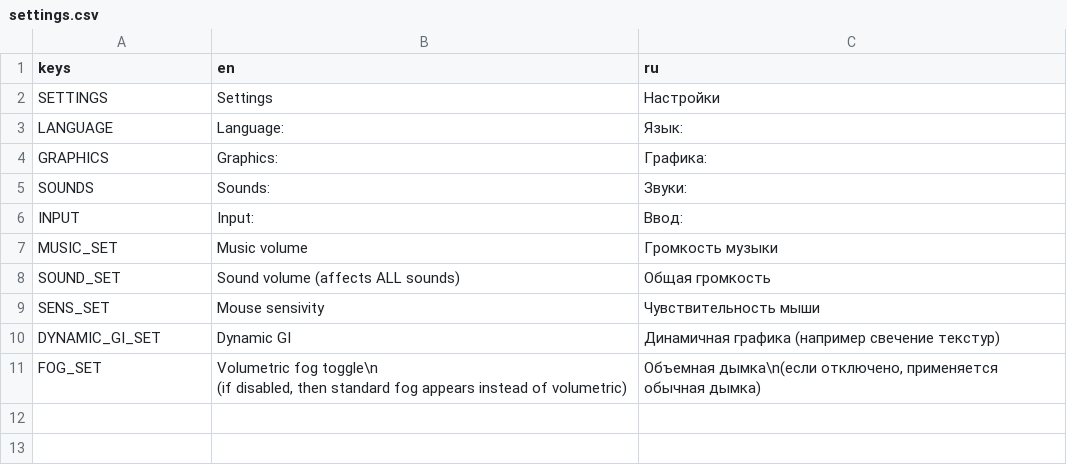
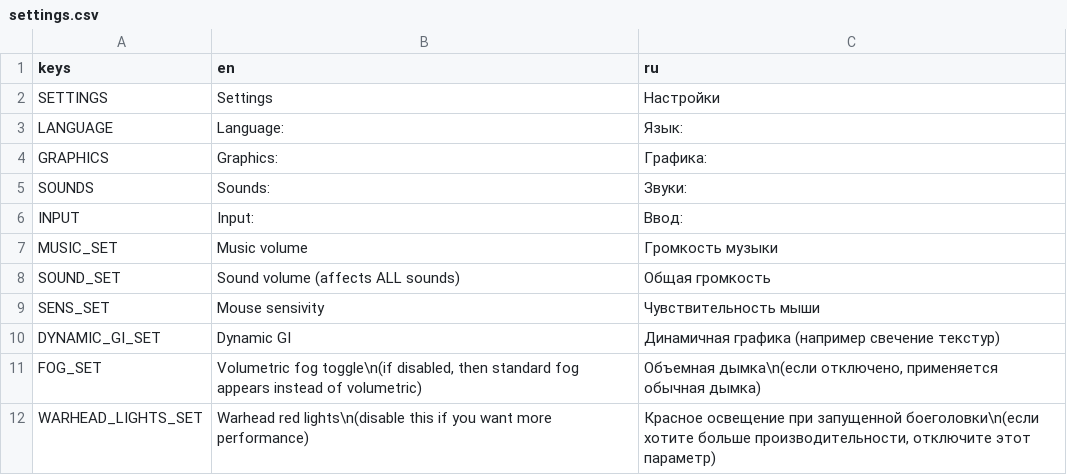
Before and after one commit to Yni-Viar/scp-so, a CSV file: src/Translations/settings.csv, drawn as a sheet.

```diff
--- a/src/Translations/settings.csv
+++ b/src/Translations/settings.csv
@@ -10,3 +10,3 @@ SENS_SET,Mouse sensivity,Чувствительность мыши
 DYNAMIC_GI_SET,Dynamic GI,Динамичная графика (например свечение текстур)
-FOG_SET,"Volumetric fog toggle\n
-(if disabled, then standard fog appears instead of volumetric)","Объемная дымка\n(если отключено, применяется обычная дымка)"
+FOG_SET,"Volumetric fog toggle\n(if disabled, then standard fog appears instead of volumetric)","Объемная дымка\n(если отключено, применяется обычная дымка)"
+WARHEAD_LIGHTS_SET,Warhead red lights\n(disable this if you want more performance),"Красное освещение при запущенной боеголовки\n(если хотите больше производительности, отключите этот параметр)"
```
Also changed, not shown: 15 other files.
